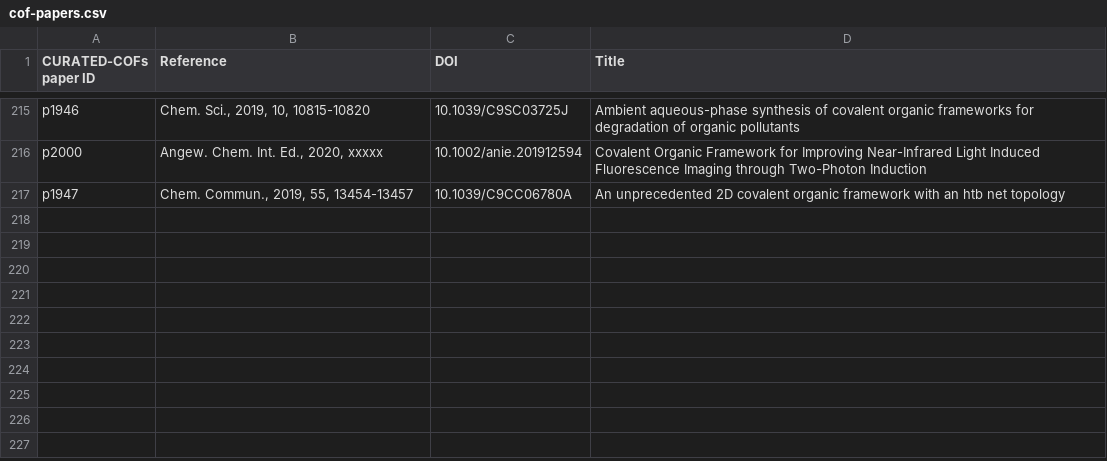
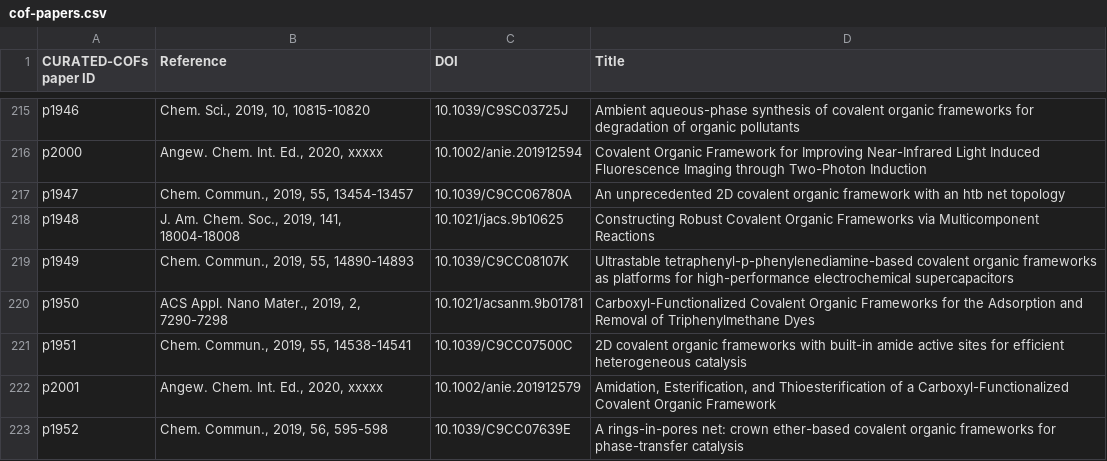
Before and after one commit to danieleongari/CURATED-COFs, a CSV file: cof-papers.csv, drawn as a sheet; only a part is shown, gaps mark what is left out.

Commit message:
add 13 cofs from 6 papers

```diff
--- a/cof-papers.csv
+++ b/cof-papers.csv
@@ -217 +217,7 @@ p2000,"Angew. Chem. Int. Ed., 2020, xxxxx",10.1002/anie.201912594,"Covalent Orga
 p1947,"Chem. Commun., 2019, 55, 13454-13457",10.1039/C9CC06780A,"An unprecedented 2D covalent organic framework with an htb net topology"
+p1948,"J. Am. Chem. Soc., 2019, 141, 18004-18008",10.1021/jacs.9b10625,"Constructing Robust Covalent Organic Frameworks via Multicomponent Reactions"
+p1949,"Chem. Commun., 2019, 55, 14890-14893",10.1039/C9CC08107K,"Ultrastable tetraphenyl-p-phenylenediamine-based covalent organic frameworks as platforms for high-performance electrochemical supercapacitors"
+p1950,"ACS Appl. Nano Mater., 2019, 2, 7290-7298",10.1021/acsanm.9b01781,"Carboxyl-Functionalized Covalent Organic Frameworks for the Adsorption and Removal of Triphenylmethane Dyes"
+p1951,"Chem. Commun., 2019, 55, 14538-14541",10.1039/C9CC07500C,"2D covalent organic frameworks with built-in amide active sites for efficient heterogeneous catalysis"
+p2001,"Angew. Chem. Int. Ed., 2020, xxxxx",10.1002/anie.201912579,"Amidation, Esterification, and Thioesterification of a Carboxyl-Functionalized Covalent Organic Framework"
+p1952,"Chem. Commun., 2019, 56, 595-598",10.1039/C9CC07639E,"A rings-in-pores net: crown ether-based covalent organic frameworks for phase-transfer catalysis"
```
Also changed, not shown: cof-frameworks.csv, 13 other files.
